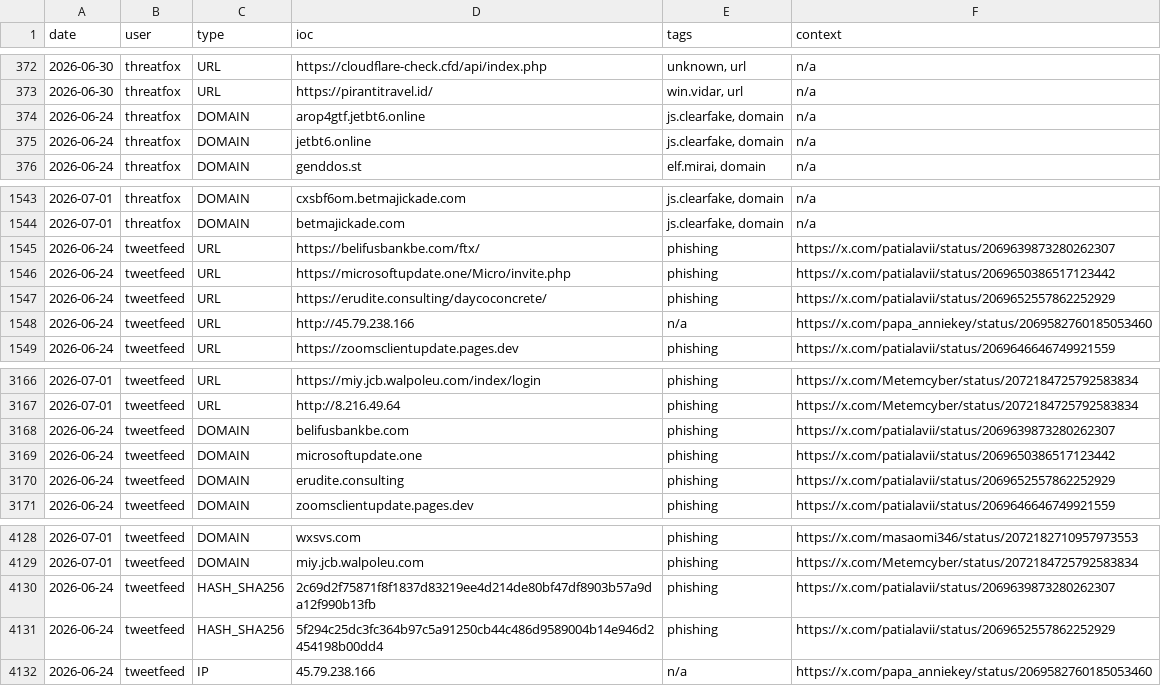
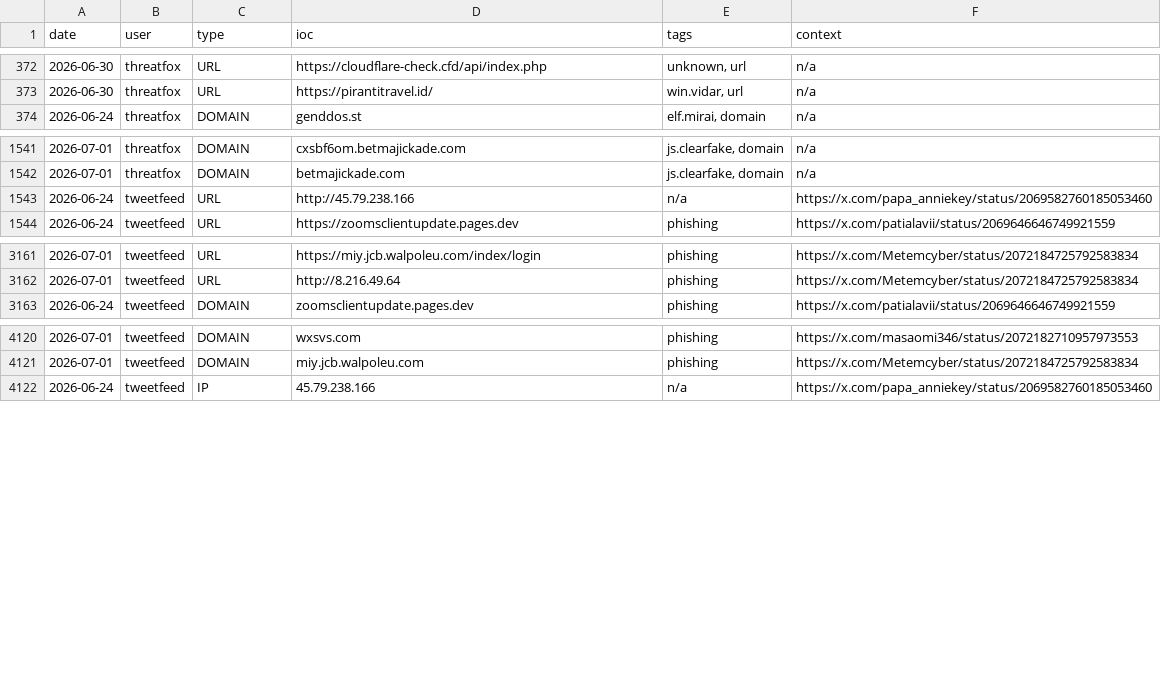
Before and after one commit to Adi-Lyt/vigia-ioc-feed, a CSV file: iocs/week.csv, drawn as a sheet; only a part is shown, gaps mark what is left out.

Commit message:
chore: update IoC feed 2026-07-01 05:59 UTC

```diff
--- a/iocs/week.csv
+++ b/iocs/week.csv
@@ -373,4 +373,2 @@ date,user,type,ioc,tags,context
 2026-06-30,threatfox,URL,https://pirantitravel.id/,"win.vidar, url",n/a
-2026-06-24,threatfox,DOMAIN,arop4gtf.jetbt6.online,"js.clearfake, domain",n/a
-2026-06-24,threatfox,DOMAIN,jetbt6.online,"js.clearfake, domain",n/a
 2026-06-24,threatfox,DOMAIN,genddos.st,"elf.mirai, domain",n/a
@@ -1544,5 +1542,2 @@ date,user,type,ioc,tags,context
 2026-07-01,threatfox,DOMAIN,betmajickade.com,"js.clearfake, domain",n/a
-2026-06-24,tweetfeed,URL,https://belifusbankbe.com/ftx/,phishing,https://x.com/patialavii/status/2069639873280262307
-2026-06-24,tweetfeed,URL,https://microsoftupdate.one/Micro/invite.php,phishing,https://x.com/patialavii/status/2069650386517123442
-2026-06-24,tweetfeed,URL,https://erudite.consulting/daycoconcrete/,phishing,https://x.com/patialavii/status/2069652557862252929
 2026-06-24,tweetfeed,URL,http://45.79.238.166,n/a,https://x.com/papa_anniekey/status/2069582760185053460
@@ -3167,5 +3162,2 @@ date,user,type,ioc,tags,context
 2026-07-01,tweetfeed,URL,http://8.216.49.64,phishing,https://x.com/Metemcyber/status/2072184725792583834
-2026-06-24,tweetfeed,DOMAIN,belifusbankbe.com,phishing,https://x.com/patialavii/status/2069639873280262307
-2026-06-24,tweetfeed,DOMAIN,microsoftupdate.one,phishing,https://x.com/patialavii/status/2069650386517123442
-2026-06-24,tweetfeed,DOMAIN,erudite.consulting,phishing,https://x.com/patialavii/status/2069652557862252929
 2026-06-24,tweetfeed,DOMAIN,zoomsclientupdate.pages.dev,phishing,https://x.com/patialavii/status/2069646646749921559
@@ -4129,4 +4121,2 @@ date,user,type,ioc,tags,context
 2026-07-01,tweetfeed,DOMAIN,miy.jcb.walpoleu.com,phishing,https://x.com/Metemcyber/status/2072184725792583834
-2026-06-24,tweetfeed,HASH_SHA256,2c69d2f75871f8f1837d83219ee4d214de80bf47df8903b57a9da12f990b13fb,phishing,https://x.com/patialavii/status/2069639873280262307
-2026-06-24,tweetfeed,HASH_SHA256,5f294c25dc3fc364b97c5a91250cb44c486d9589004b14e946d2454198b00dd4,phishing,https://x.com/patialavii/status/2069652557862252929
 2026-06-24,tweetfeed,IP,45.79.238.166,n/a,https://x.com/papa_anniekey/status/2069582760185053460
```
